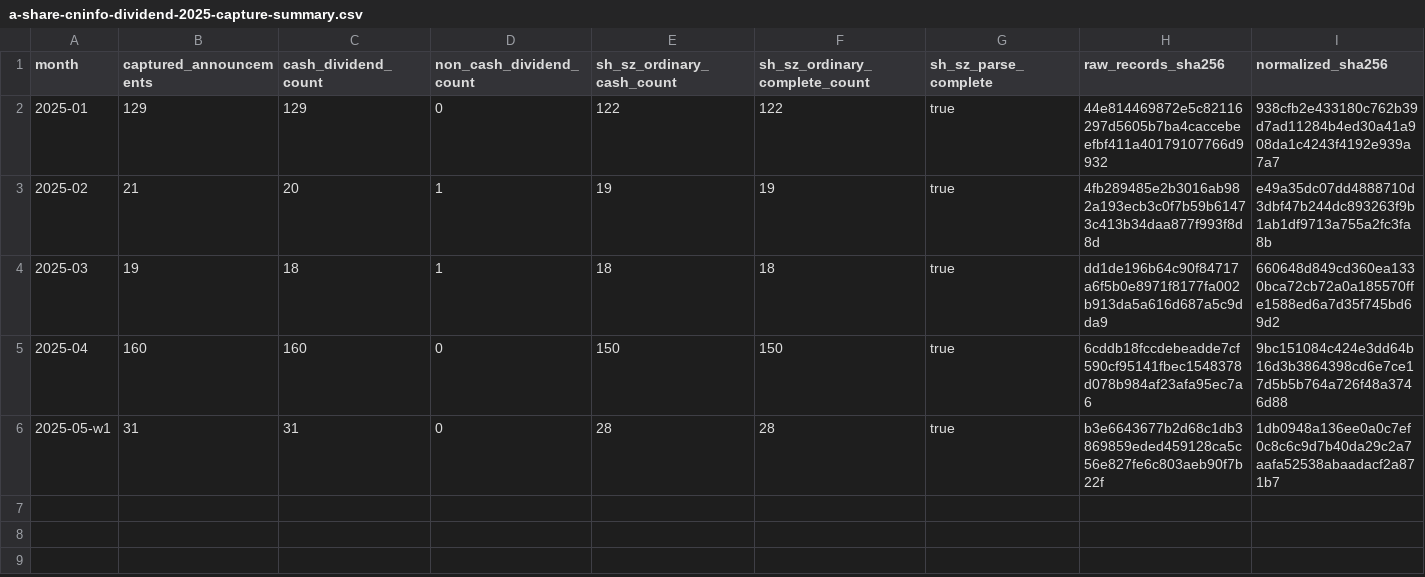
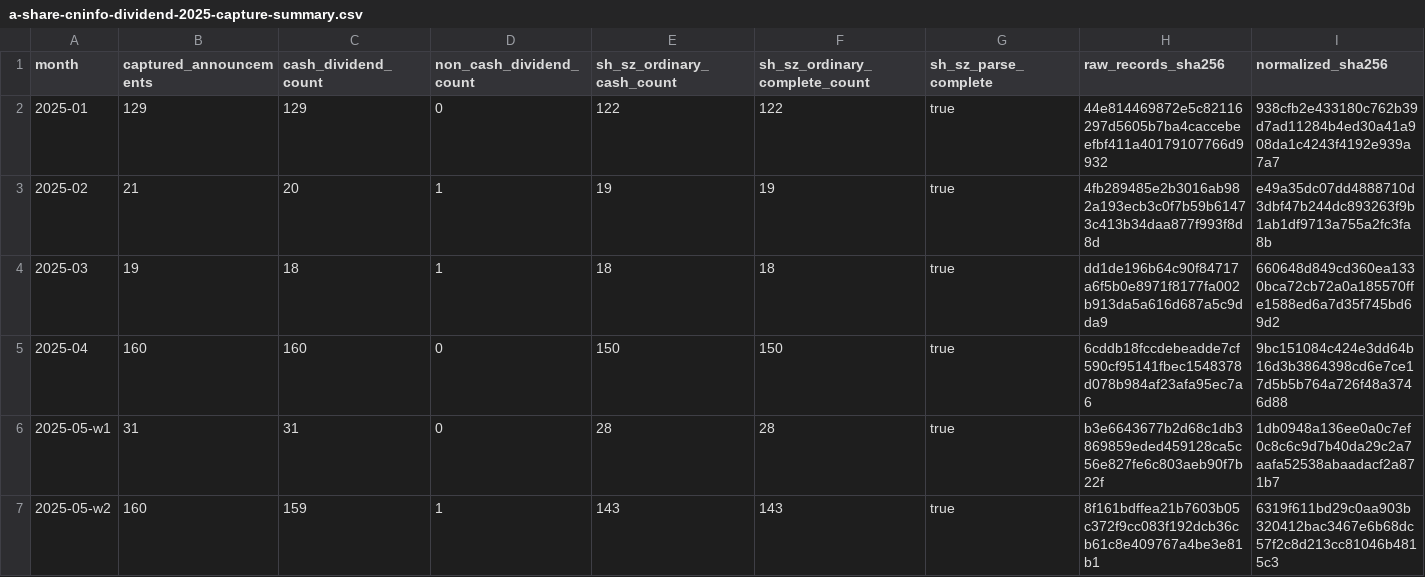
Before and after one commit to YungeG/quant-platform, a CSV file: overall/a-share-cninfo-dividend-2025-capture-summary.csv, drawn as a sheet.

Commit message:
research: checkpoint second May dividend slice

```diff
--- a/overall/a-share-cninfo-dividend-2025-capture-summary.csv
+++ b/overall/a-share-cninfo-dividend-2025-capture-summary.csv
@@ -6 +6,2 @@ month,captured_announcements,cash_dividend_count,non_cash_dividend_count,sh_sz_o
 2025-05-w1,31,31,0,28,28,true,b3e6643677b2d68c1db3869859eded459128ca5c56e827fe6c803aeb90f7b22f,1db0948a136ee0a0c7ef0c8c6c9d7b40da29c2a7aafa52538abaadacf2a871b7
+2025-05-w2,160,159,1,143,143,true,8f161bdffea21b7603b05c372f9cc083f192dcb36cb61c8e409767a4be3e81b1,6319f611bd29c0aa903b320412bac3467e6b68dc57f2c8d213cc81046b4815c3
```
Also changed, not shown: 6 other files.
